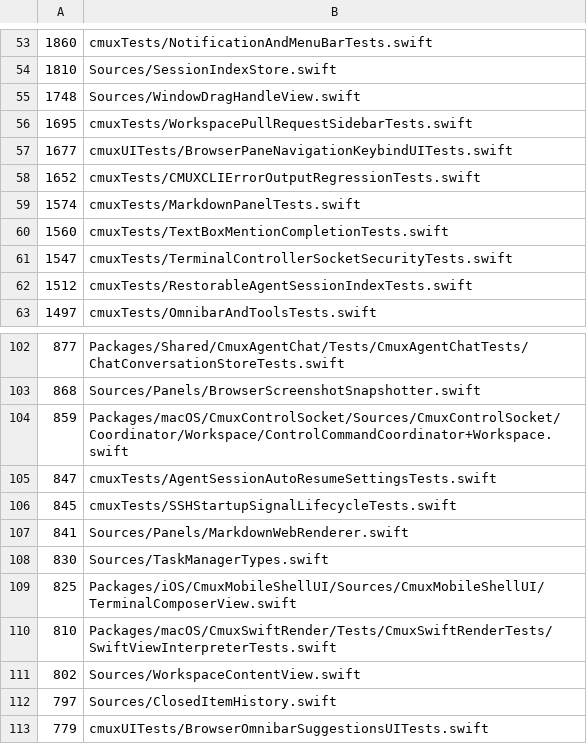
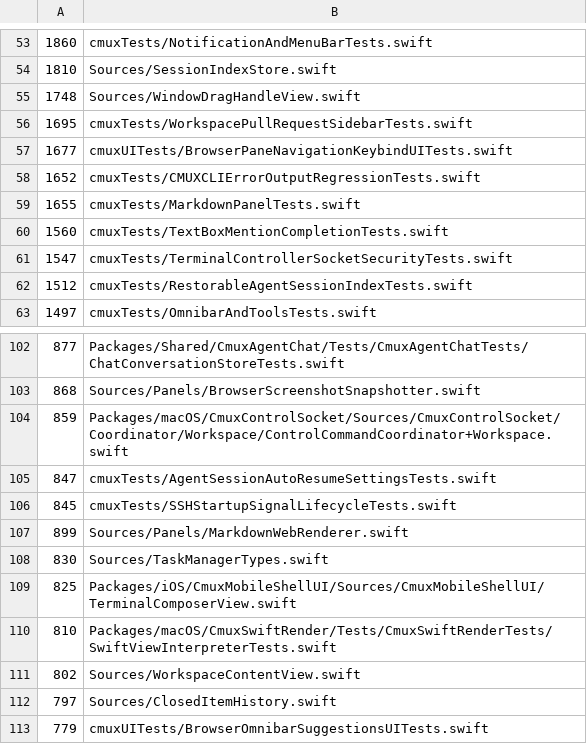
Before and after one commit to emergent-inc/mosaic, a TSV file: .github/swift-file-length-budget.tsv, drawn as a sheet; only a part is shown, gaps mark what is left out.

Commit message:
Recover blank Markdown viewer pane after dragging it to another column (#6144) (#6331)

```diff
--- a/.github/swift-file-length-budget.tsv
+++ b/.github/swift-file-length-budget.tsv
@@ -58,3 +58,3 @@
 1652	cmuxTests/CMUXCLIErrorOutputRegressionTests.swift
-1574	cmuxTests/MarkdownPanelTests.swift
+1655	cmuxTests/MarkdownPanelTests.swift
 1560	cmuxTests/TextBoxMentionCompletionTests.swift
@@ -106,3 +106,3 @@
 845	cmuxTests/SSHStartupSignalLifecycleTests.swift
-841	Sources/Panels/MarkdownWebRenderer.swift
+899	Sources/Panels/MarkdownWebRenderer.swift
 830	Sources/TaskManagerTypes.swift
```
Also changed, not shown: 3 other files.
